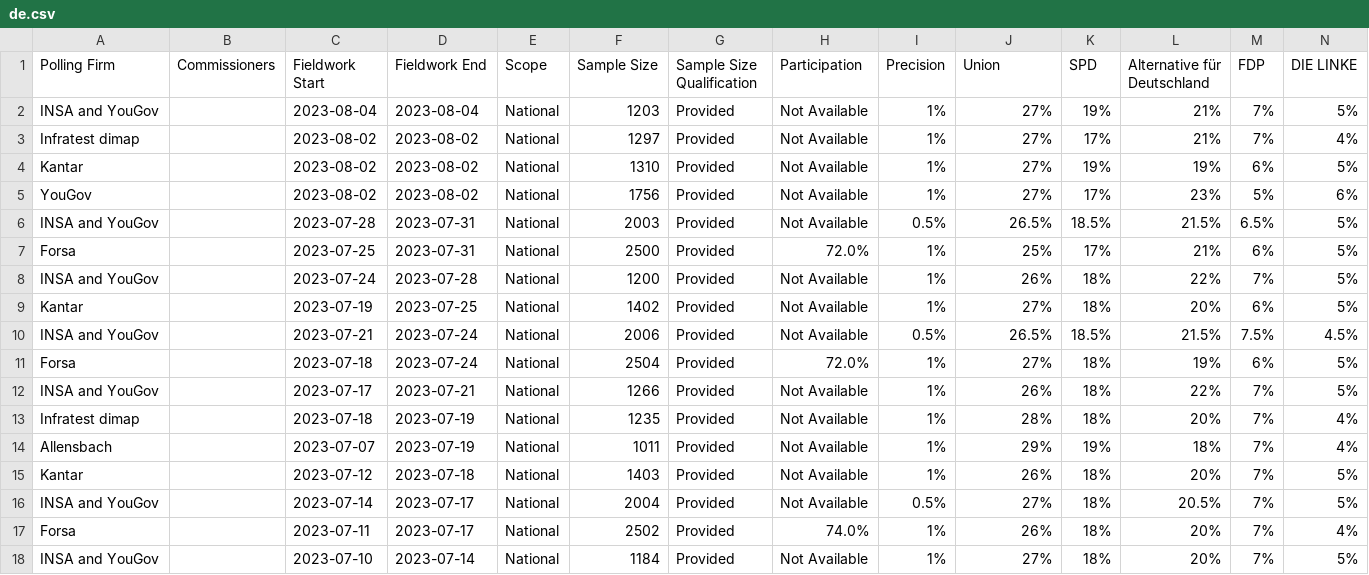
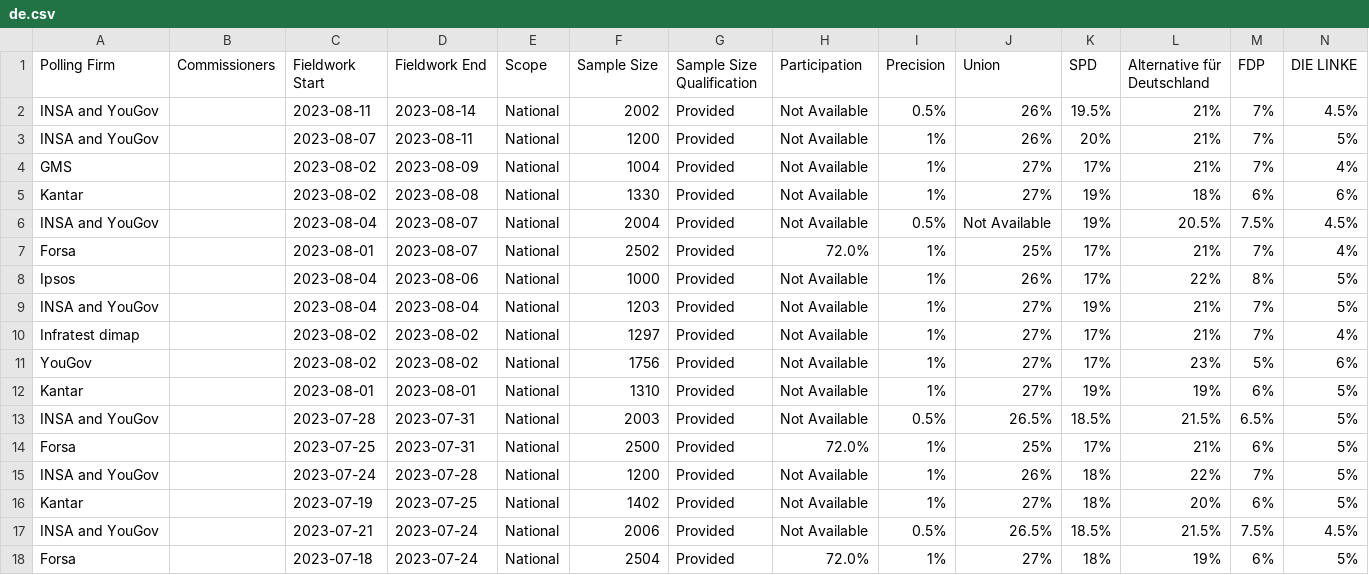
Before and after one commit to michalskop/europeelects, a CSV file: data_original/de.csv, drawn as a sheet; only a part is shown; the shorter side is filled out with more unchanged rows; removed rows and columns are numbered as before the commit, all else as after; rows hold the shown columns only; the diff names each change by its address in the sheet, - before the commit and + after, or states it on an @@ line.

```diff
--- a/data_original/de.csv
+++ b/data_original/de.csv
+row 2: INSA and YouGov |  | 2023-08-11 | 2023-08-14 | National | 2002 | Provided | Not Available | 0.5% | 26% | 19.5% | 21% | 7% | 4.5%
+row 3: INSA and YouGov |  | 2023-08-07 | 2023-08-11 | National | 1200 | Provided | Not Available | 1% | 26% | 20% | 21% | 7% | 5%
+row 4: GMS |  | 2023-08-02 | 2023-08-09 | National | 1004 | Provided | Not Available | 1% | 27% | 17% | 21% | 7% | 4%
+row 5: Kantar |  | 2023-08-02 | 2023-08-08 | National | 1330 | Provided | Not Available | 1% | 27% | 19% | 18% | 6% | 6%
+row 6: INSA and YouGov |  | 2023-08-04 | 2023-08-07 | National | 2004 | Provided | Not Available | 0.5% | Not Available | 19% | 20.5% | 7.5% | 4.5%
+row 7: Forsa |  | 2023-08-01 | 2023-08-07 | National | 2502 | Provided | 72.0% | 1% | 25% | 17% | 21% | 7% | 4%
+row 8: Ipsos |  | 2023-08-04 | 2023-08-06 | National | 1000 | Provided | Not Available | 1% | 26% | 17% | 22% | 8% | 5%
-row 4: Kantar |  | 2023-08-02 | 2023-08-02 | National | 1310 | Provided | Not Available | 1% | 27% | 19% | 19% | 6% | 5%
+row 12: Kantar |  | 2023-08-01 | 2023-08-01 | National | 1310 | Provided | Not Available | 1% | 27% | 19% | 19% | 6% | 5%
```
